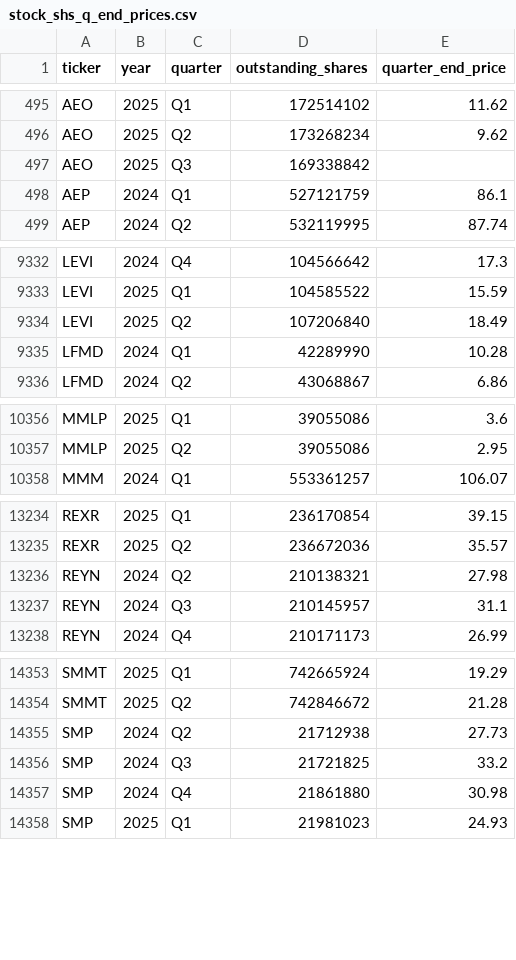
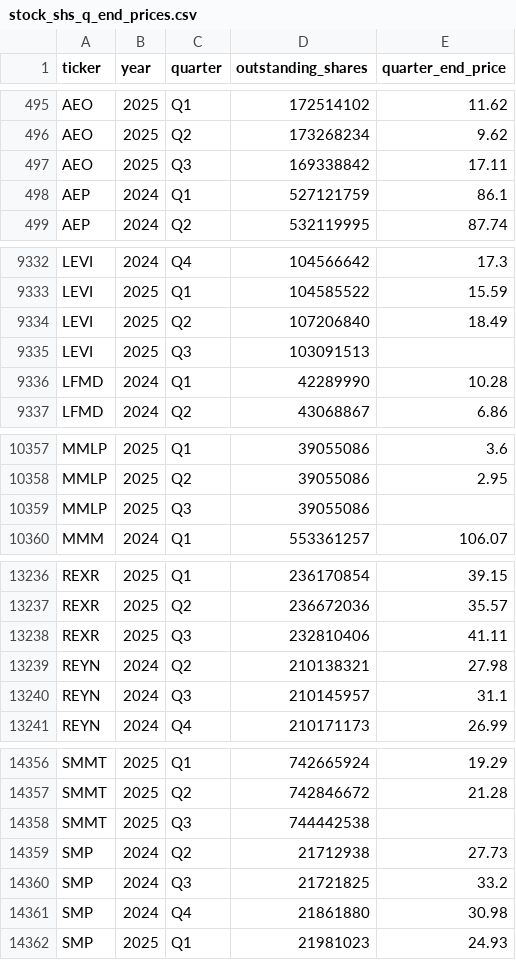
Before and after one commit to andreiCiocirlan/quarterly_holdings, a CSV file: data/sources/stock_shs_q_end_prices.csv, drawn as a sheet; only a part is shown, gaps mark what is left out; the diff covers the shown part only.

Commit message:
Q3 stock updates

```diff
--- a/data/sources/stock_shs_q_end_prices.csv
+++ b/data/sources/stock_shs_q_end_prices.csv
@@ -496,3 +496,3 @@ AEO,2025,Q1,172514102,11.62
 AEO,2025,Q2,173268234,9.62
-AEO,2025,Q3,169338842,
+AEO,2025,Q3,169338842,17.11
 AEP,2024,Q1,527121759,86.1
@@ -9334,2 +9334,3 @@ LEVI,2025,Q1,104585522,15.59
 LEVI,2025,Q2,107206840,18.49
+LEVI,2025,Q3,103091513,
 LFMD,2024,Q1,42289990,10.28
@@ -10357,2 +10358,3 @@ MMLP,2025,Q1,39055086,3.6
 MMLP,2025,Q2,39055086,2.95
+MMLP,2025,Q3,39055086,
 MMM,2024,Q1,553361257,106.07
@@ -13235,2 +13237,3 @@ REXR,2025,Q1,236170854,39.15
 REXR,2025,Q2,236672036,35.57
+REXR,2025,Q3,232810406,41.11
 REYN,2024,Q2,210138321,27.98
@@ -14354,2 +14357,3 @@ SMMT,2025,Q1,742665924,19.29
 SMMT,2025,Q2,742846672,21.28
+SMMT,2025,Q3,744442538,
 SMP,2024,Q2,21712938,27.73
```
Also changed, not shown: 16 edited cells elsewhere in this file.
